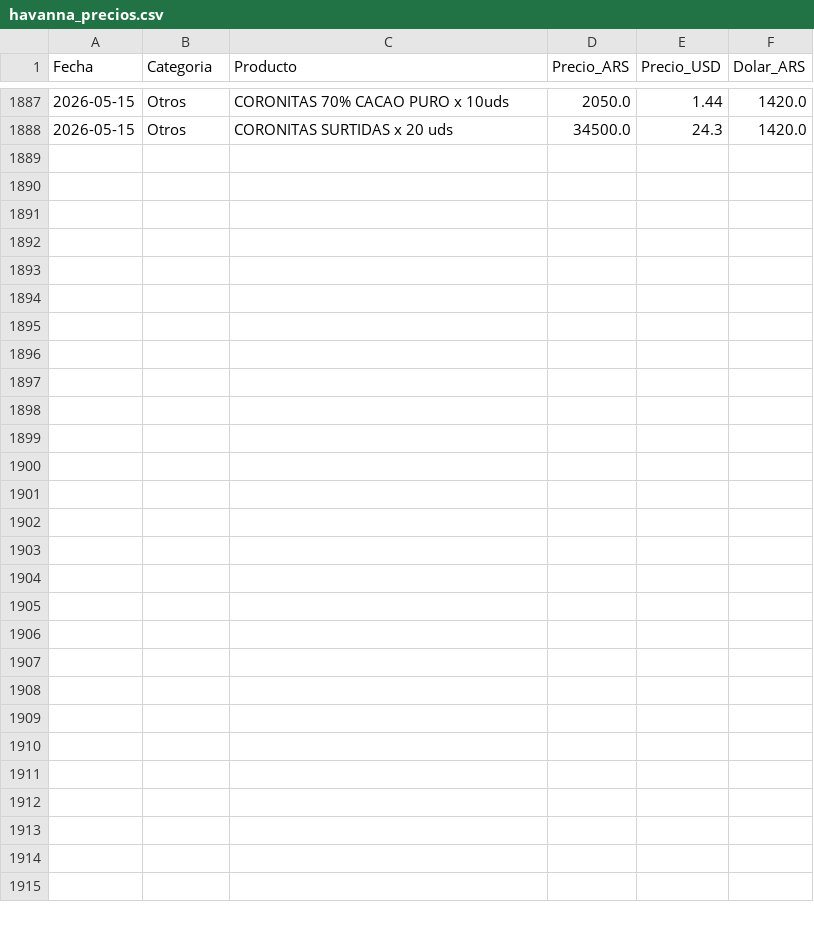
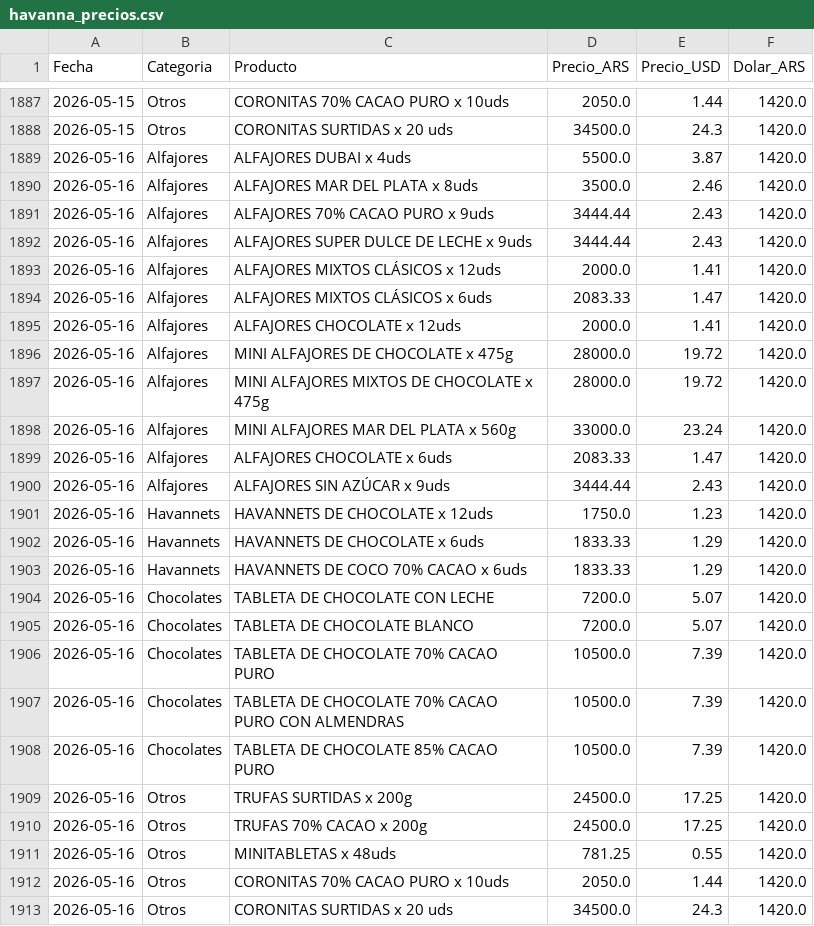
Before and after one commit to arqderman-tech/HAVABOT, a CSV file: havanna_precios.csv, drawn as a sheet; only a part is shown, gaps mark what is left out.

```diff
--- a/havanna_precios.csv
+++ b/havanna_precios.csv
@@ -1888 +1888,26 @@ Fecha,Categoria,Producto,Precio_ARS,Precio_USD,Dolar_ARS
 2026-05-15,Otros,CORONITAS SURTIDAS x 20 uds,34500.0,24.3,1420.0
+2026-05-16,Alfajores,ALFAJORES DUBAI x 4uds,5500.0,3.87,1420.0
+2026-05-16,Alfajores,ALFAJORES MAR DEL PLATA x 8uds,3500.0,2.46,1420.0
+2026-05-16,Alfajores,ALFAJORES 70% CACAO PURO x 9uds,3444.44,2.43,1420.0
+2026-05-16,Alfajores,ALFAJORES SUPER DULCE DE LECHE x 9uds,3444.44,2.43,1420.0
+2026-05-16,Alfajores,ALFAJORES MIXTOS CLÁSICOS x 12uds,2000.0,1.41,1420.0
+2026-05-16,Alfajores,ALFAJORES MIXTOS CLÁSICOS x 6uds,2083.33,1.47,1420.0
+2026-05-16,Alfajores,ALFAJORES CHOCOLATE x 12uds,2000.0,1.41,1420.0
+2026-05-16,Alfajores,MINI ALFAJORES DE CHOCOLATE x 475g,28000.0,19.72,1420.0
+2026-05-16,Alfajores,MINI ALFAJORES MIXTOS DE CHOCOLATE x 475g,28000.0,19.72,1420.0
+2026-05-16,Alfajores,MINI ALFAJORES MAR DEL PLATA x 560g,33000.0,23.24,1420.0
+2026-05-16,Alfajores,ALFAJORES CHOCOLATE x 6uds,2083.33,1.47,1420.0
+2026-05-16,Alfajores,ALFAJORES SIN AZÚCAR x 9uds,3444.44,2.43,1420.0
+2026-05-16,Havannets,HAVANNETS DE CHOCOLATE x 12uds,1750.0,1.23,1420.0
+2026-05-16,Havannets,HAVANNETS DE CHOCOLATE x 6uds,1833.33,1.29,1420.0
+2026-05-16,Havannets,HAVANNETS DE COCO 70% CACAO x 6uds,1833.33,1.29,1420.0
+2026-05-16,Chocolates,TABLETA DE CHOCOLATE CON LECHE,7200.0,5.07,1420.0
+2026-05-16,Chocolates,TABLETA DE CHOCOLATE BLANCO,7200.0,5.07,1420.0
+2026-05-16,Chocolates,TABLETA DE CHOCOLATE 70% CACAO PURO,10500.0,7.39,1420.0
+2026-05-16,Chocolates,TABLETA DE CHOCOLATE 70% CACAO PURO CON ALMENDRAS,10500.0,7.39,1420.0
+2026-05-16,Chocolates,TABLETA DE CHOCOLATE 85% CACAO PURO,10500.0,7.39,1420.0
+2026-05-16,Otros,TRUFAS SURTIDAS x 200g,24500.0,17.25,1420.0
+2026-05-16,Otros,TRUFAS 70% CACAO x 200g,24500.0,17.25,1420.0
+2026-05-16,Otros,MINITABLETAS x 48uds,781.25,0.55,1420.0
+2026-05-16,Otros,CORONITAS 70% CACAO PURO x 10uds,2050.0,1.44,1420.0
+2026-05-16,Otros,CORONITAS SURTIDAS x 20 uds,34500.0,24.3,1420.0
```
Also changed, not shown: 3 other files.
